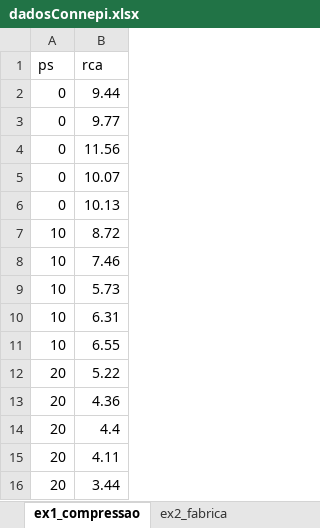
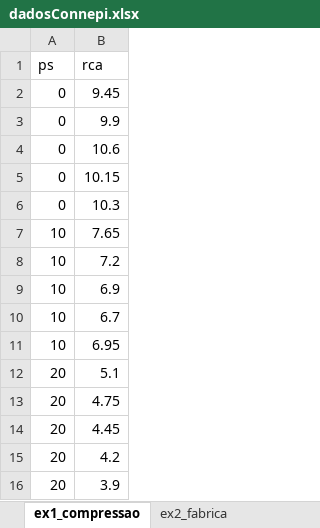
Before and after one commit to alessand22/regressao-connepi2024, an Excel workbook: dadosConnepi.xlsx, sheet ex1_compressao, drawn as a sheet; values as stored, in another font and other column widths than the file's, no borders; the diff names each change by its address in the sheet, - before the commit and + after, or states it on an @@ line.

Commit message:
Atualização de dados

```diff
--- a/dadosConnepi.xlsx (sheet ex1_compressao)
+++ b/dadosConnepi.xlsx (sheet ex1_compressao)
-B2 (rca): 9.44
+B2 (rca): 9.45
-B3 (rca): 9.77
+B3 (rca): 9.9
-B4 (rca): 11.56
+B4 (rca): 10.6
-B5 (rca): 10.07
+B5 (rca): 10.15
-B6 (rca): 10.13
+B6 (rca): 10.3
-B7 (rca): 8.72
+B7 (rca): 7.65
-B8 (rca): 7.46
+B8 (rca): 7.2
-B9 (rca): 5.73
+B9 (rca): 6.9
-B10 (rca): 6.31
+B10 (rca): 6.7
-B11 (rca): 6.55
+B11 (rca): 6.95
-B12 (rca): 5.22
+B12 (rca): 5.1
-B13 (rca): 4.36
+B13 (rca): 4.75
-B14 (rca): 4.4
+B14 (rca): 4.45
-B15 (rca): 4.11
+B15 (rca): 4.2
-B16 (rca): 3.44
+B16 (rca): 3.9
```
Also changed, not shown: 21 other files.
